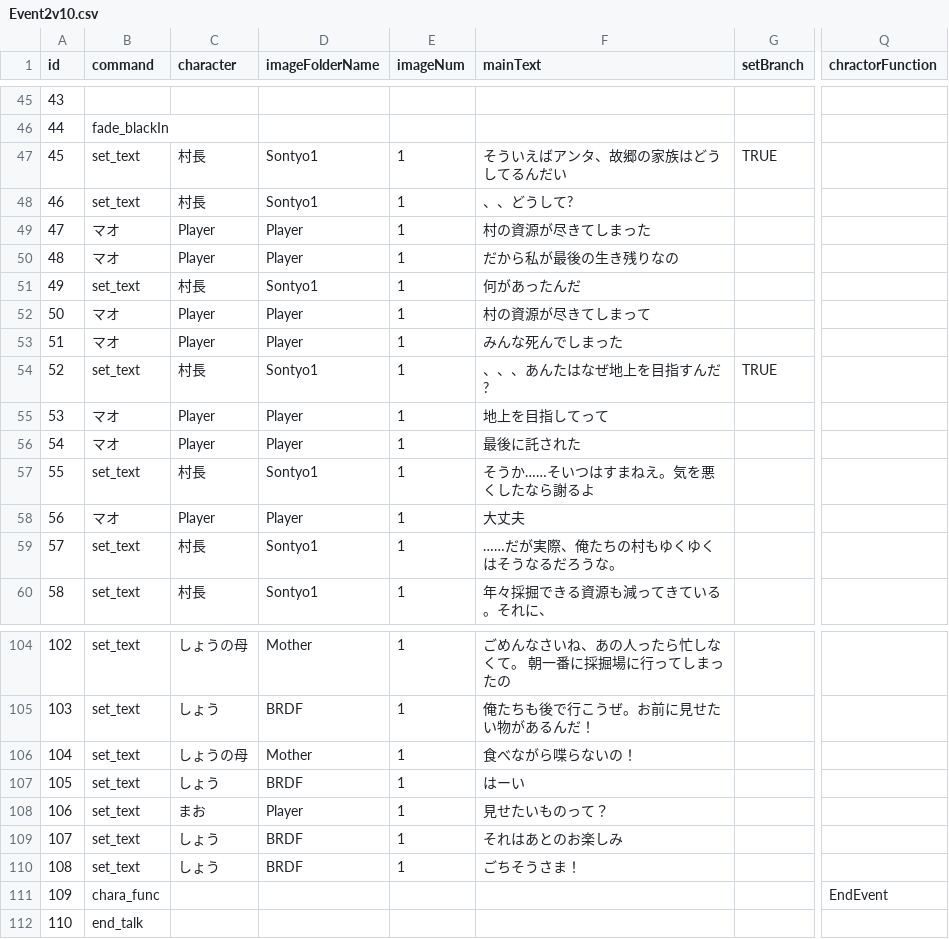
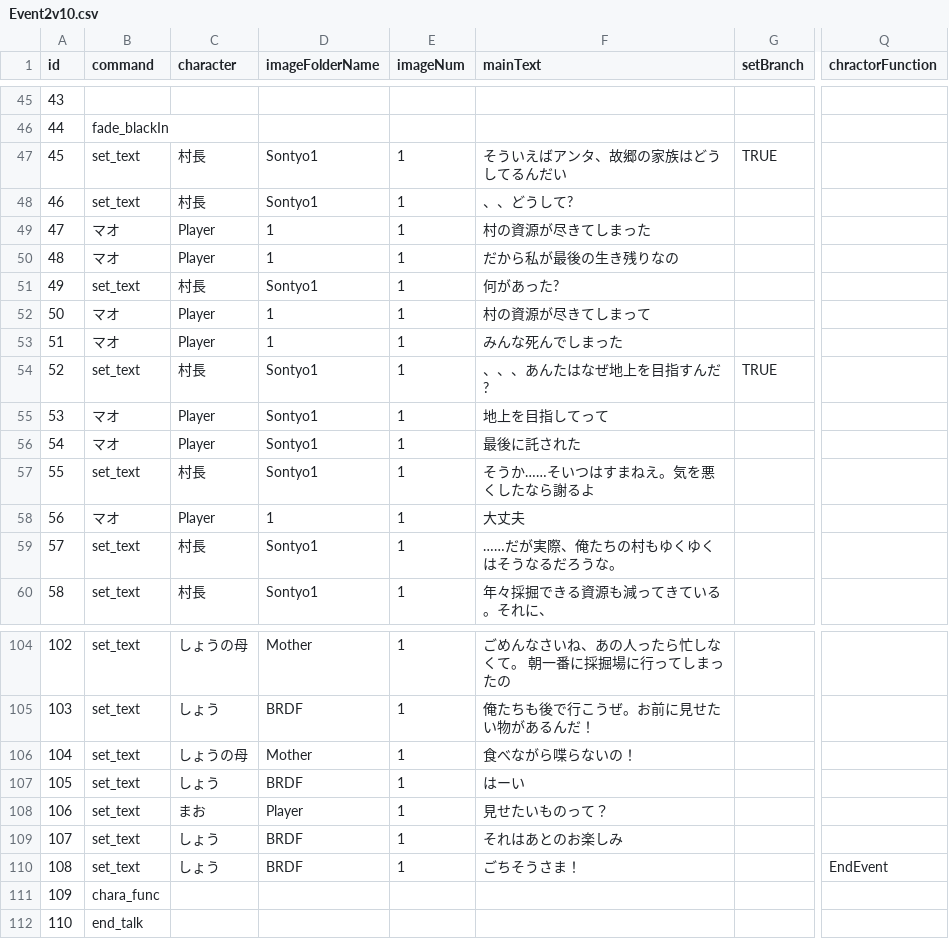
Before and after one commit to MiyataGames/DiggingGame_, a CSV file: Assets/Resources/Story/Abokado/Event2v10.csv, drawn as a sheet; only a part is shown, gaps mark what is left out; the diff names each change by its address in the sheet, - before the commit and + after, or states it on an @@ line.

```diff
--- a/Assets/Resources/Story/Abokado/Event2v10.csv
+++ b/Assets/Resources/Story/Abokado/Event2v10.csv
-D49:D50 (imageFolderName): Player
+D49:D50 (imageFolderName): 1
-F51 (mainText): 何があったんだ
+F51 (mainText): 何があった?
-D52:D53 (imageFolderName): Player
+D52:D53 (imageFolderName): 1
-D55:D56 (imageFolderName): Player
+D55:D56 (imageFolderName): Sontyo1
-D58 (imageFolderName): Player
+D58 (imageFolderName): 1
-Q110 (chractorFunction): (empty)
+Q110 (chractorFunction): EndEvent
-Q111 (chractorFunction): EndEvent
+Q111 (chractorFunction): (empty)
```
Also changed, not shown: 18 other files.
